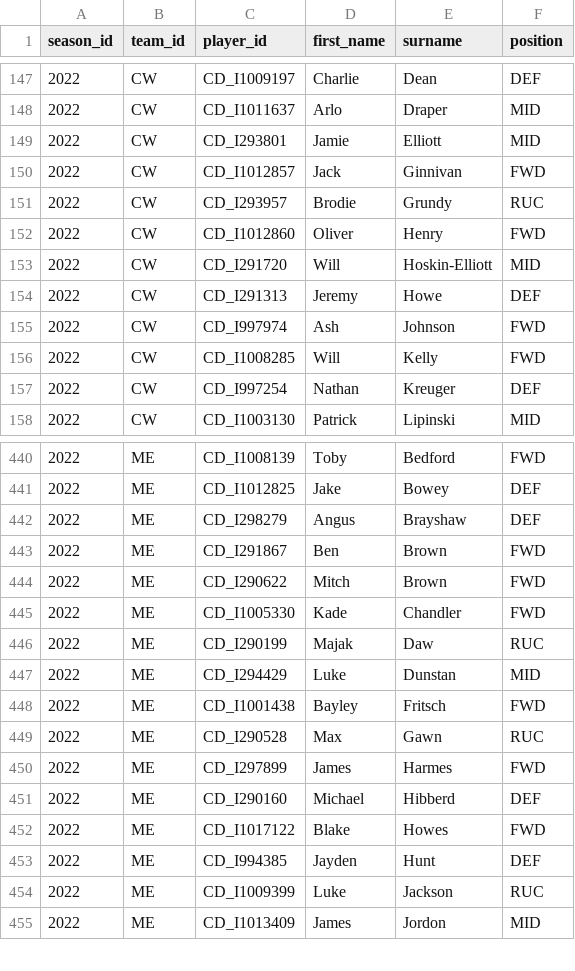
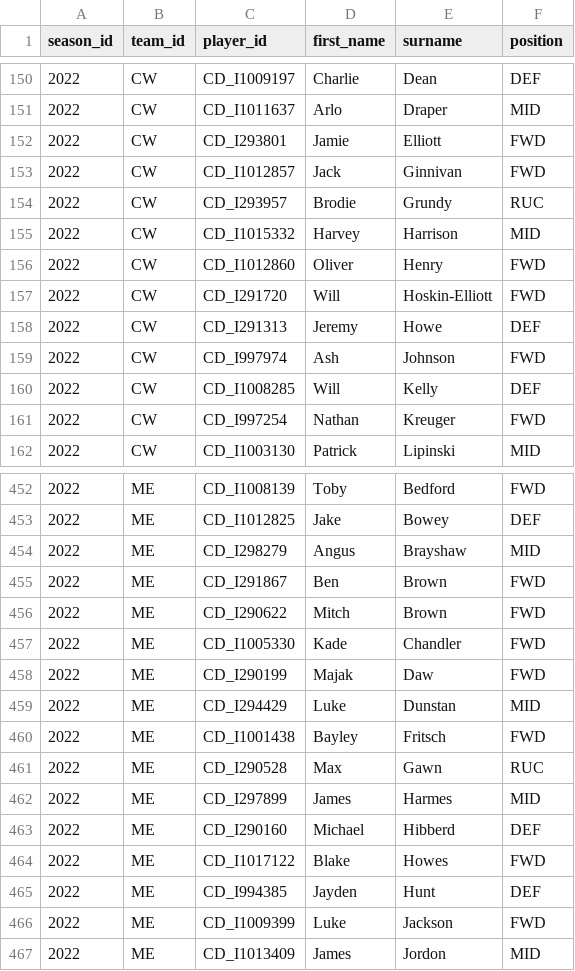
Before and after one commit to aflwfantasy/dataFFF, a CSV file: 2022FFF_preseason_manual.csv, drawn as a sheet; only a part is shown, gaps mark what is left out; the diff covers the shown part only.

```diff
--- a/2022FFF_preseason_manual.csv
+++ b/2022FFF_preseason_manual.csv
@@ -148,11 +151,12 @@ season_id,team_id,player_id,first_name,surname,position
 2022,CW,CD_I1011637,Arlo,Draper,MID
-2022,CW,CD_I293801,Jamie,Elliott,MID
+2022,CW,CD_I293801,Jamie,Elliott,FWD
 2022,CW,CD_I1012857,Jack,Ginnivan,FWD
 2022,CW,CD_I293957,Brodie,Grundy,RUC
+2022,CW,CD_I1015332,Harvey,Harrison,MID
 2022,CW,CD_I1012860,Oliver,Henry,FWD
-2022,CW,CD_I291720,Will,Hoskin-Elliott,MID
+2022,CW,CD_I291720,Will,Hoskin-Elliott,FWD
 2022,CW,CD_I291313,Jeremy,Howe,DEF
 2022,CW,CD_I997974,Ash,Johnson,FWD
-2022,CW,CD_I1008285,Will,Kelly,FWD
-2022,CW,CD_I997254,Nathan,Kreuger,DEF
+2022,CW,CD_I1008285,Will,Kelly,DEF
+2022,CW,CD_I997254,Nathan,Kreuger,FWD
 2022,CW,CD_I1003130,Patrick,Lipinski,MID
@@ -441,3 +453,3 @@ season_id,team_id,player_id,first_name,surname,position
 2022,ME,CD_I1012825,Jake,Bowey,DEF
-2022,ME,CD_I298279,Angus,Brayshaw,DEF
+2022,ME,CD_I298279,Angus,Brayshaw,MID
 2022,ME,CD_I291867,Ben,Brown,FWD
@@ -445,3 +457,3 @@ season_id,team_id,player_id,first_name,surname,position
 2022,ME,CD_I1005330,Kade,Chandler,FWD
-2022,ME,CD_I290199,Majak,Daw,RUC
+2022,ME,CD_I290199,Majak,Daw,FWD
 2022,ME,CD_I294429,Luke,Dunstan,MID
@@ -449,3 +461,3 @@ season_id,team_id,player_id,first_name,surname,position
 2022,ME,CD_I290528,Max,Gawn,RUC
-2022,ME,CD_I297899,James,Harmes,FWD
+2022,ME,CD_I297899,James,Harmes,MID
 2022,ME,CD_I290160,Michael,Hibberd,DEF
@@ -453,3 +465,3 @@ season_id,team_id,player_id,first_name,surname,position
 2022,ME,CD_I994385,Jayden,Hunt,DEF
-2022,ME,CD_I1009399,Luke,Jackson,RUC
+2022,ME,CD_I1009399,Luke,Jackson,FWD
 2022,ME,CD_I1013409,James,Jordon,MID
```
Also changed, not shown: 20 moved rows and 32 edited cells elsewhere in this file, 2 other files.
